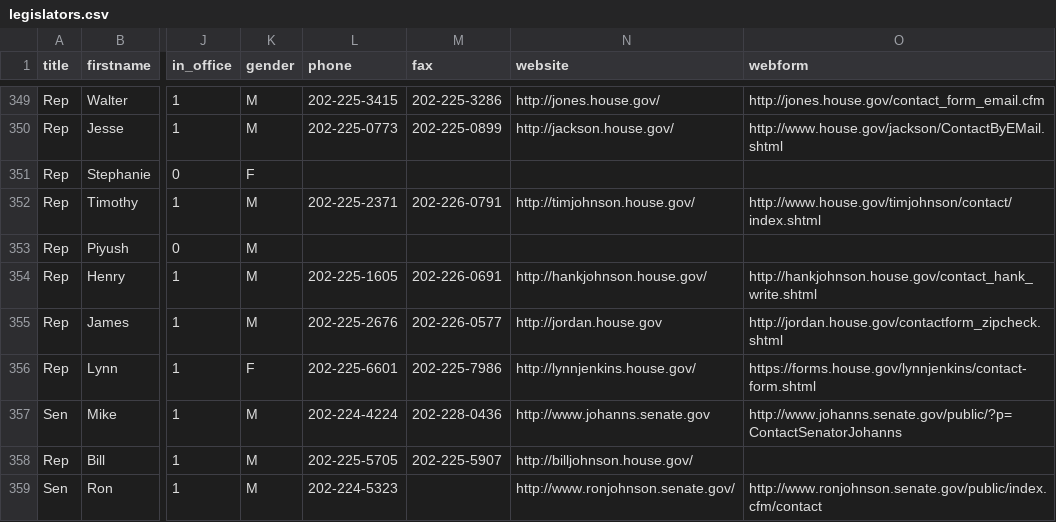
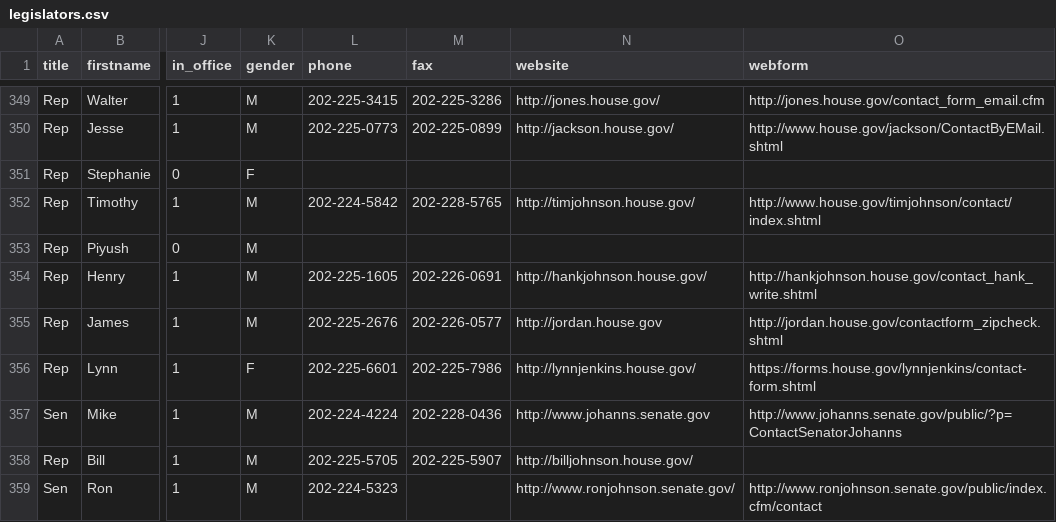
Before and after one commit to maco/apidata, a CSV file: legislators/legislators.csv, drawn as a sheet; only a part is shown, gaps mark what is left out; the diff names each change by its address in the sheet, - before the commit and + after, or states it on an @@ line.

Commit message:
fix for Tim Johnson

```diff
--- a/legislators/legislators.csv
+++ b/legislators/legislators.csv
-L352 (phone): 202-225-2371
+L352 (phone): 202-224-5842
-M352 (fax): 202-226-0791
+M352 (fax): 202-228-5765
```
